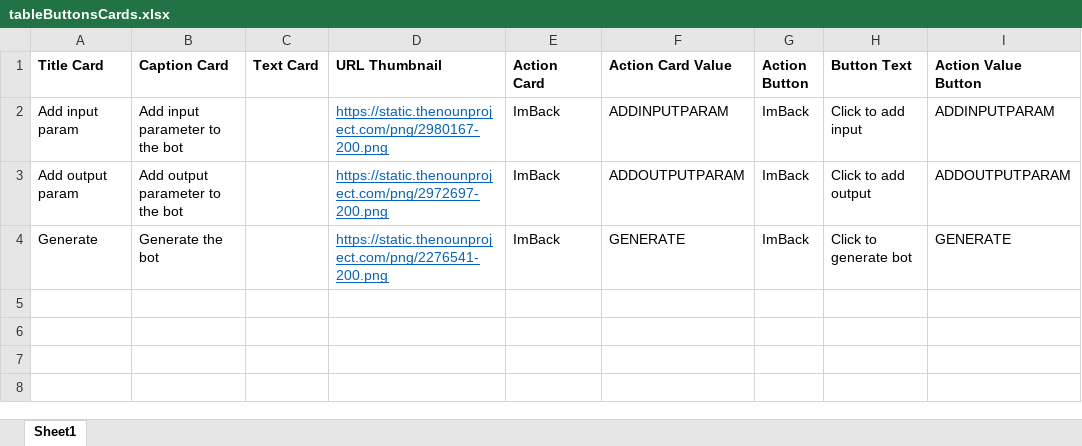
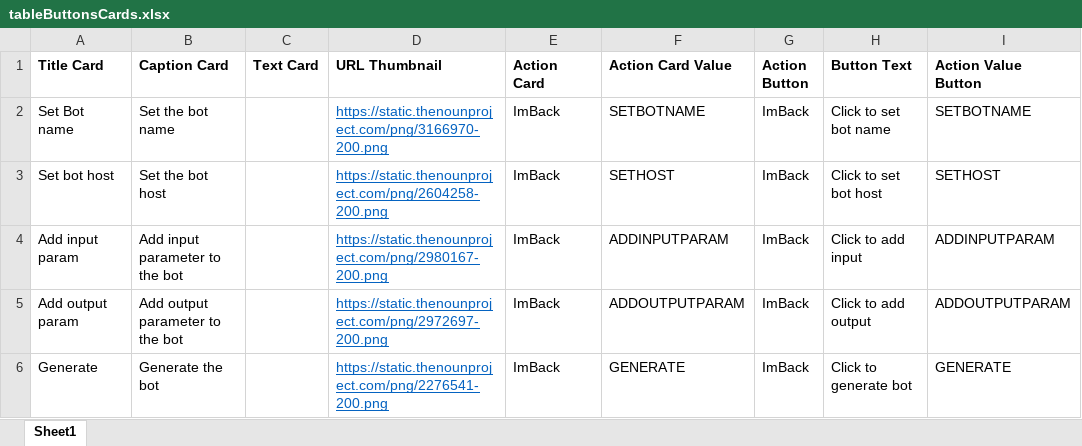
Before and after one commit to ncrowther/BotApiGenerator, an Excel workbook: bot/tableButtonsCards.xlsx, sheet Sheet1, drawn as a sheet; values as stored, in another font and other column widths than the file's, no borders; the diff names each change by its address in the sheet, - before the commit and + after, or states it on an @@ line.

```diff
--- a/bot/tableButtonsCards.xlsx (sheet Sheet1)
+++ b/bot/tableButtonsCards.xlsx (sheet Sheet1)
+row 2: Set Bot name | Set the bot name |  | https://static.thenounproject.com/png/3166970-200.png | ImBack | SETBOTNAME | ImBack | Click to set bot name | SETBOTNAME
+row 3: Set bot host | Set the bot host |  | https://static.thenounproject.com/png/2604258-200.png | ImBack | SETHOST | ImBack | Click to set bot host | SETHOST
```
Also changed, not shown: 2 other files.
